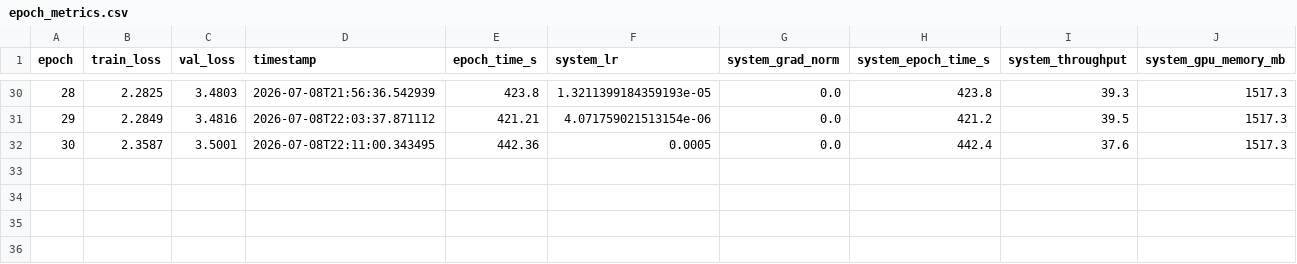
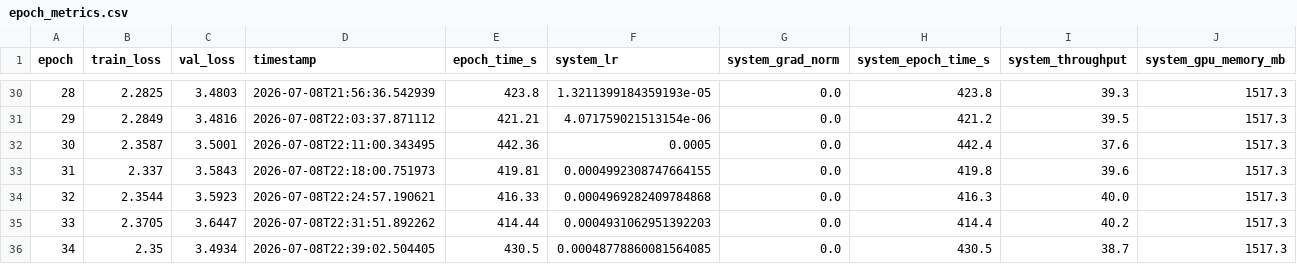
Before and after one commit to ScandiumLabs-in/Scandium-Labs, a CSV file: runs/SL-20260708-002/epoch_metrics.csv, drawn as a sheet; only a part is shown, gaps mark what is left out; rows hold the shown columns only; the diff names each change by its address in the sheet, - before the commit and + after, or states it on an @@ line.

Commit message:
Benchmark pipeline run: report, metrics, figures, predictions

```diff
--- a/runs/SL-20260708-002/epoch_metrics.csv
+++ b/runs/SL-20260708-002/epoch_metrics.csv
+row 33: 31 | 2.337 | 3.5843 | 2026-07-08T22:18:00.751973 | 419.81 | 0.0004992308747664155 | 0.0 | 419.8 | 39.6 | 1517.3
+row 34: 32 | 2.3544 | 3.5923 | 2026-07-08T22:24:57.190621 | 416.33 | 0.0004969282409784868 | 0.0 | 416.3 | 40.0 | 1517.3
+row 35: 33 | 2.3705 | 3.6447 | 2026-07-08T22:31:51.892262 | 414.44 | 0.0004931062951392203 | 0.0 | 414.4 | 40.2 | 1517.3
+row 36: 34 | 2.35 | 3.4934 | 2026-07-08T22:39:02.504405 | 430.5 | 0.00048778860081564085 | 0.0 | 430.5 | 38.7 | 1517.3
```
Also changed, not shown: runs/index.csv, 16 other files.
